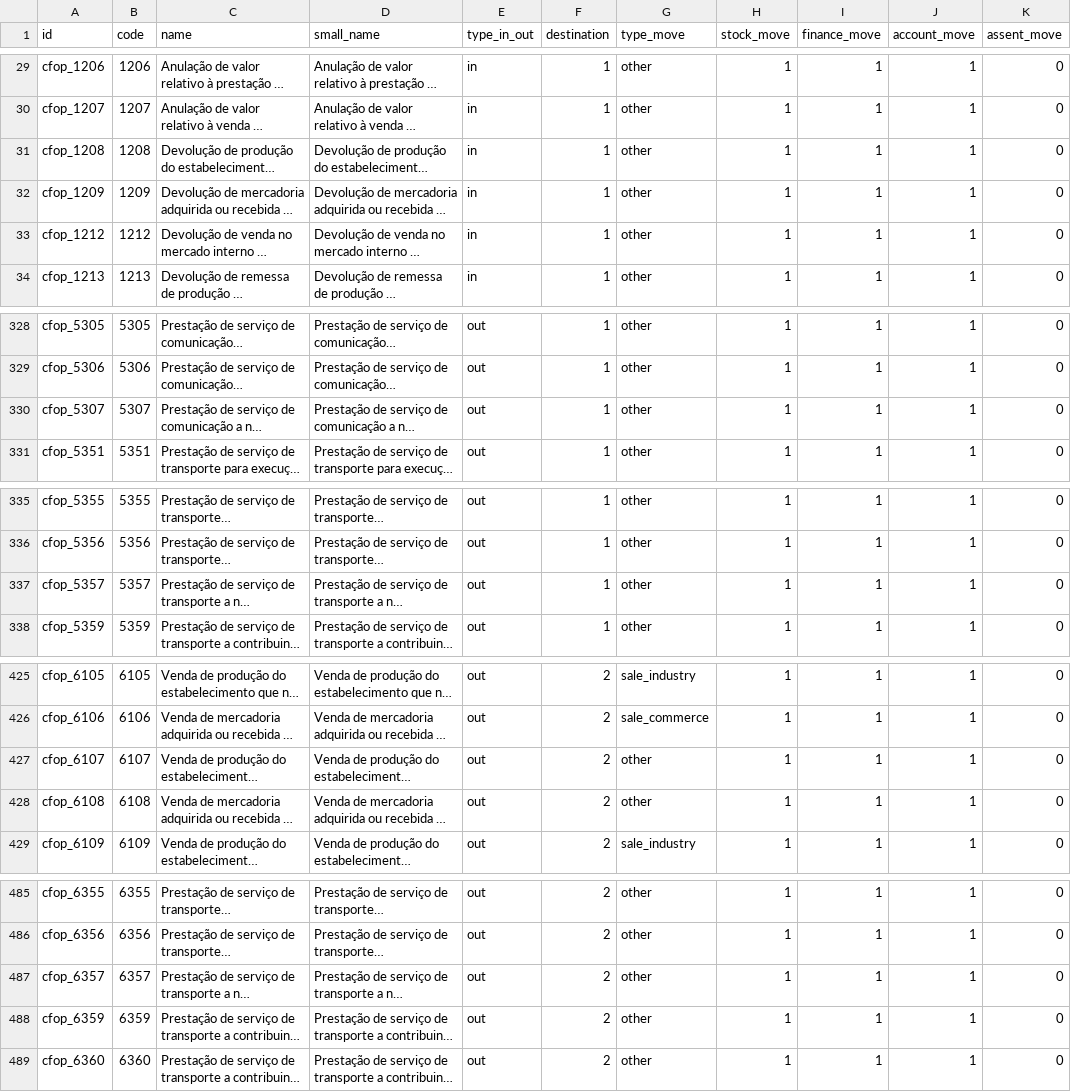
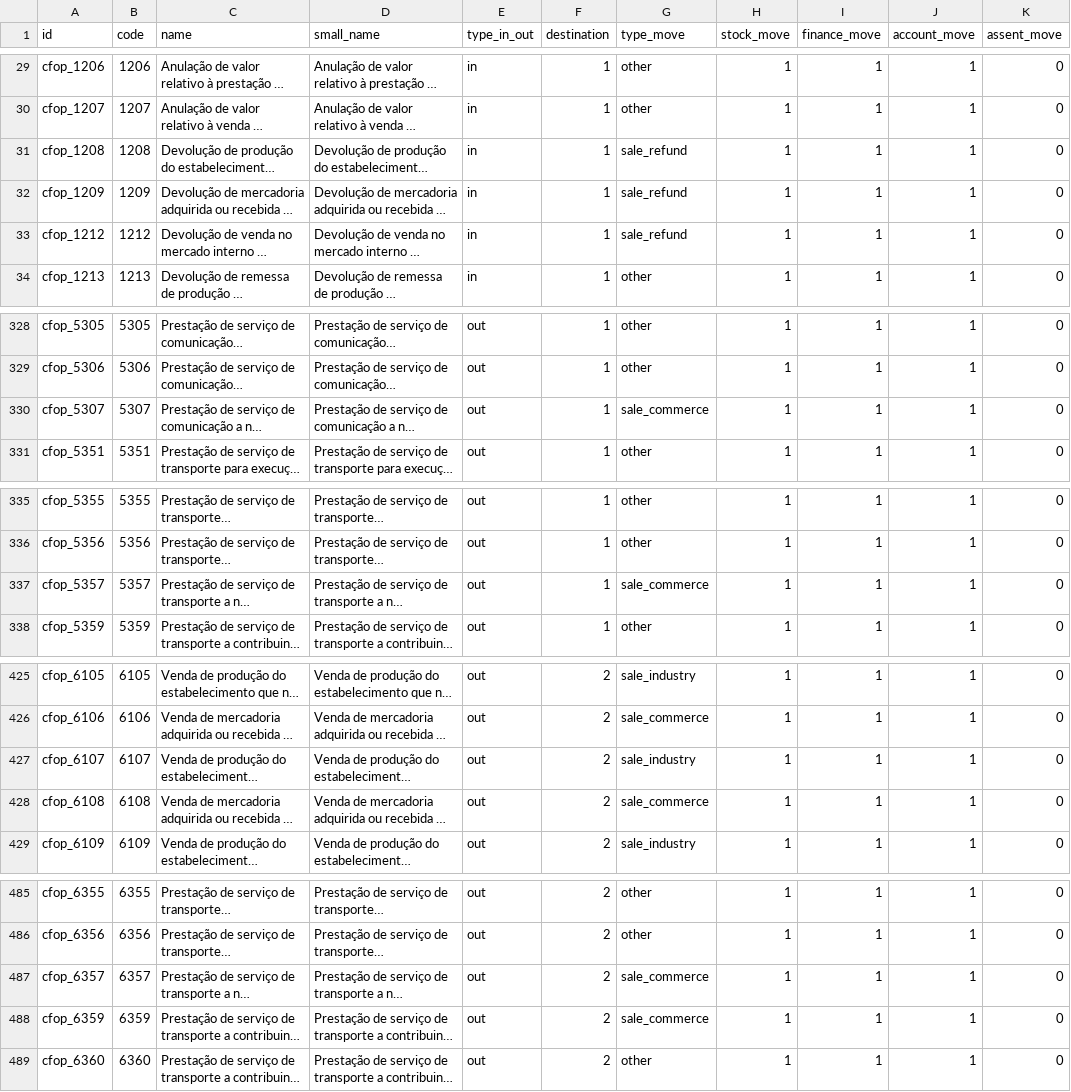
Before and after one commit to rieh/l10n-brazil, a CSV file: l10n_br_fiscal/data/l10n_br_fiscal.cfop.csv, drawn as a sheet; only a part is shown, gaps mark what is left out; long unchanged cells end in …; the diff covers the shown part only; the diff names each change by its address in the sheet, - before the commit and + after, or states it on an @@ line.

```diff
--- a/l10n_br_fiscal/data/l10n_br_fiscal.cfop.csv
+++ b/l10n_br_fiscal/data/l10n_br_fiscal.cfop.csv
-G31:G33 (type_move): other
+G31:G33 (type_move): sale_refund
-G330 (type_move): other
+G330 (type_move): sale_commerce
-G337 (type_move): other
+G337 (type_move): sale_commerce
-G427 (type_move): other
+G427 (type_move): sale_industry
-G428 (type_move): other
+G428 (type_move): sale_commerce
-G487:G488 (type_move): other
+G487:G488 (type_move): sale_commerce
```
Also changed, not shown: 1 edited cell elsewhere in this file, 13 other files.
